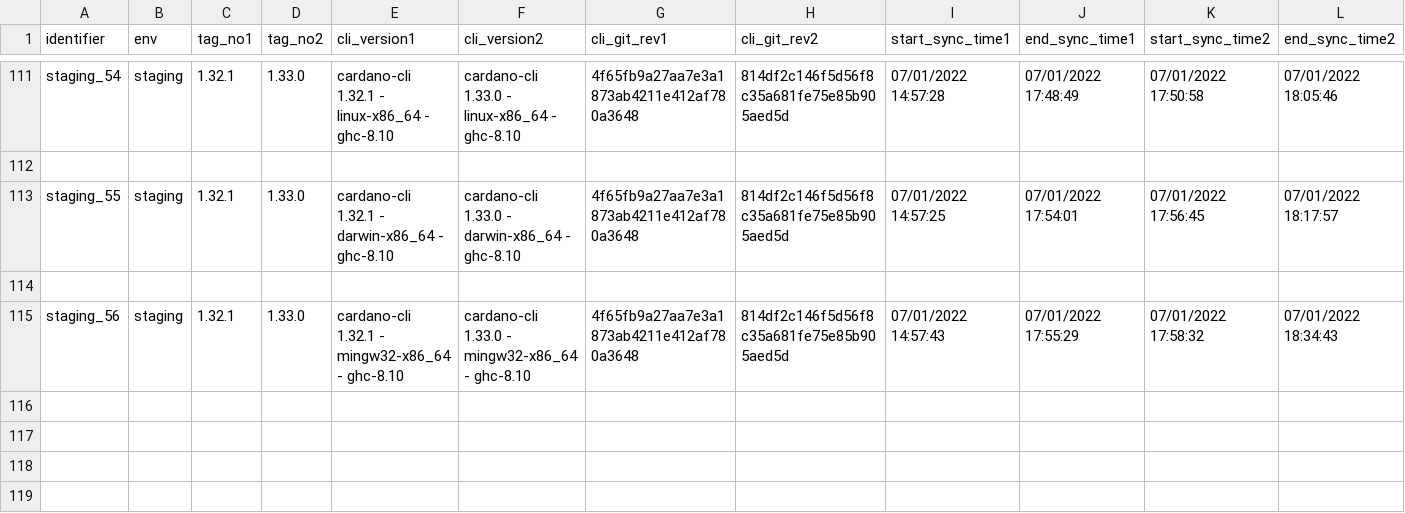
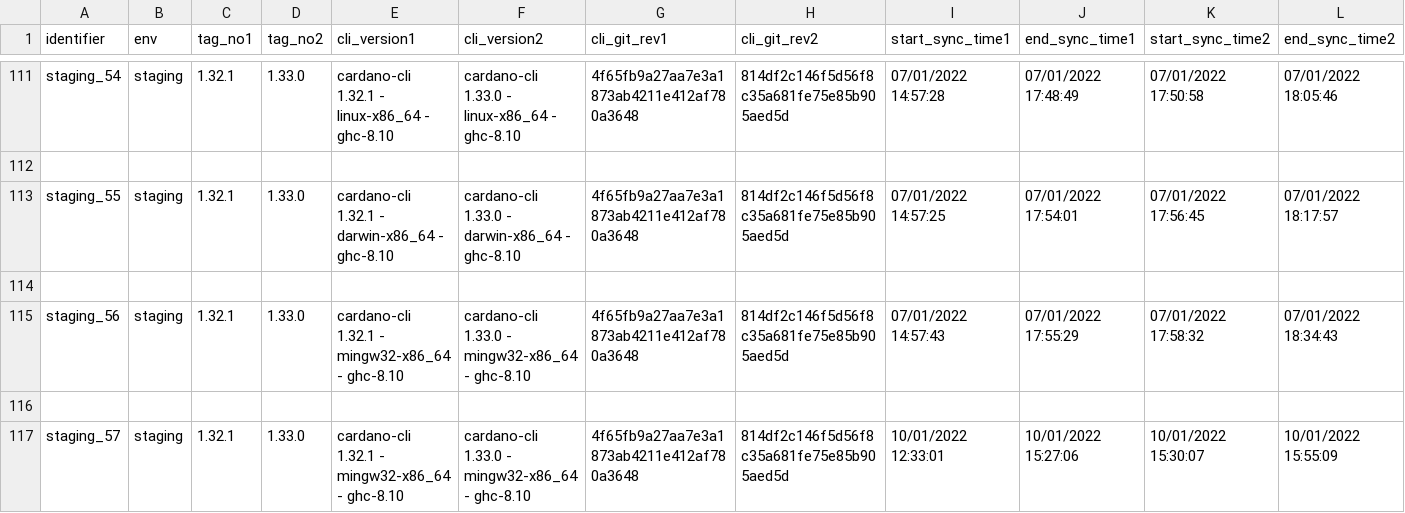
Before and after one commit to saratomaz/cardano-node-tests, a CSV file: sync_tests/csv_files/staging.csv, drawn as a sheet; only a part is shown, gaps mark what is left out; rows hold the shown columns only; the diff names each change by its address in the sheet, - before the commit and + after, or states it on an @@ line.

```diff
--- a/sync_tests/csv_files/staging.csv
+++ b/sync_tests/csv_files/staging.csv
+row 116: (empty)
+row 117: staging_57 | staging | 1.32.1 | 1.33.0 | cardano-cli 1.32.1 - mingw32-x86_64 - ghc-8.10 | cardano-cli 1.33.0 - mingw32-x86_64 - ghc-8.10 | 4f65fb9a27aa7e3a1873ab4211e412af780a3648 | 814df2c146f5d56f8c35a681fe75e85b905aed5d | 10/01/2022 12:33:01 | 10/01/2022 15:27:06 | 10/01/2022 15:30:07 | 10/01/2022 15:55:09
```
Also changed, not shown: 2 other files.
